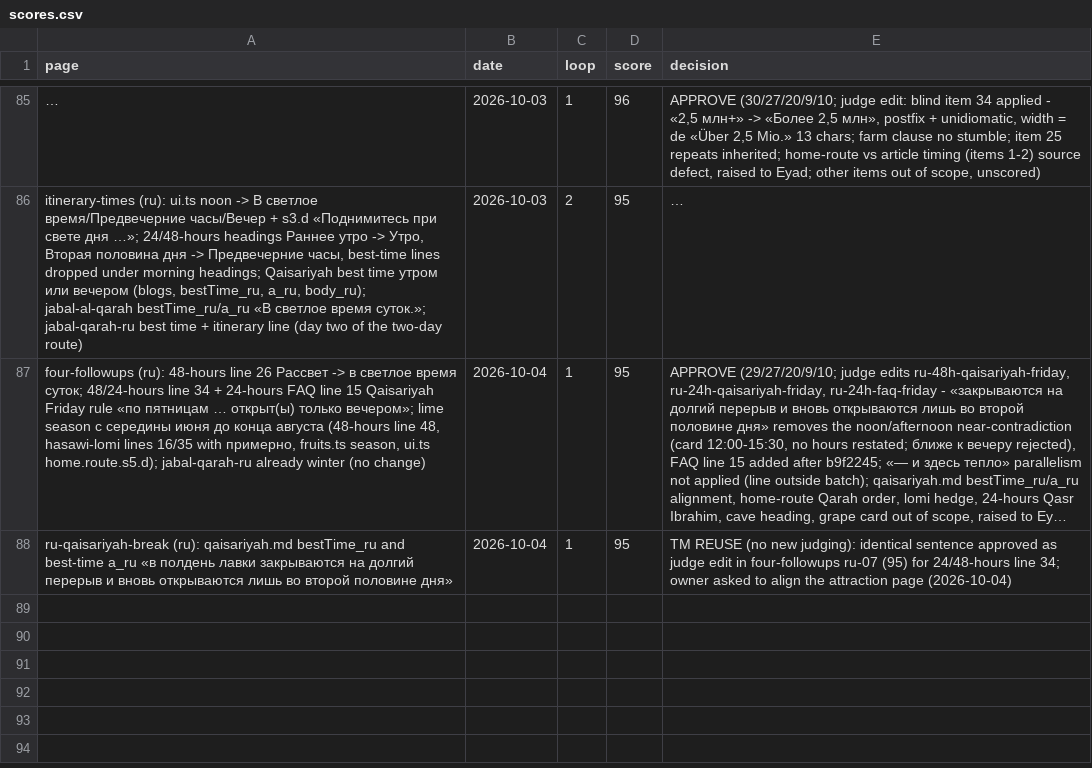
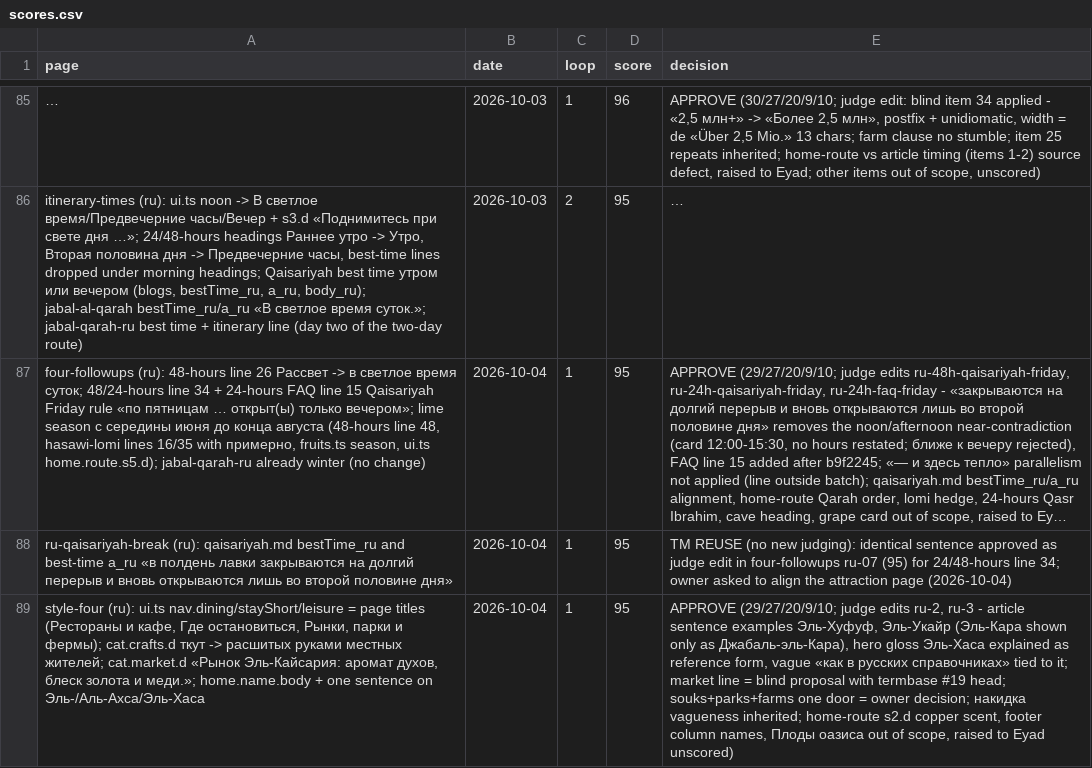
Before and after one commit to eyad62689-lab/visit-alahsa, a CSV file: ru-translation/memory/scores.csv, drawn as a sheet; only a part is shown, gaps mark what is left out; long unchanged cells end in …; the diff names each change by its address in the sheet, - before the commit and + after, or states it on an @@ line.

Commit message:
content(ui de/ru/zh): header section names match page titles; embroidered cloaks; souq card scent for perfume only; ru note on the article; judged 95/95/96

```diff
--- a/ru-translation/memory/scores.csv
+++ b/ru-translation/memory/scores.csv
+row 89: style-four (ru): ui.ts nav.dining/stayShort/leisure = page titles (Рестораны и кафе, Где остановиться, Рынки, парки и фермы); cat.crafts.d ткут -> расшитых руками местных жителей; cat.market.d «Рынок Эль-Кайсария: аромат духов, блеск золота и меди.»; home.name.body + one sentence on Эль-/Аль-Ахса/Эль-Хаса | 2026-10-04 | 1 | 95 | APPROVE (29/27/20/9/10; judge edits ru-2, ru-3 - article sentence examples Эль-Хуфуф, Эль-Укайр (Эль-Кара shown only as Джабаль-эль-Кара), hero gloss Эль-Хаса explained as reference form, vague «как в русских справочниках» tied to it; market line = blind proposal with termbase #19 head; souks+parks+farms one door = owner decision; накидка vagueness inherited; home-route s2.d copper scent, footer column names, Плоды оазиса out of scope, raised to Eyad unscored)
```
Also changed, not shown: de-translation/memory/scores.csv, zh-translation/memory/scores.csv, 12 other files.
